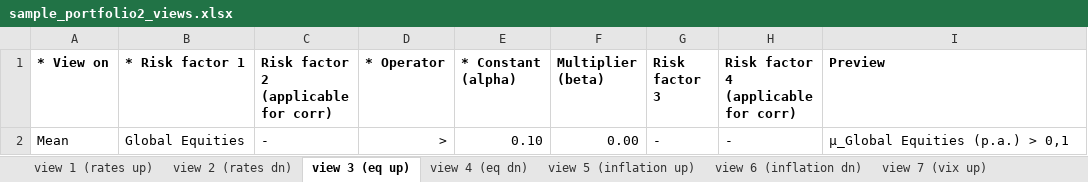
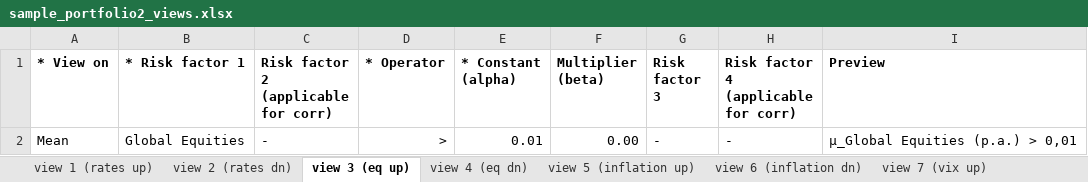
Before and after one commit to christiansegercrantz/entropy-poolin, an Excel workbook: Data/sample_portfolio2_views.xlsx, sheet view 3 (eq up), drawn as a sheet; values as stored, in another font and other column widths than the file's, no borders; conditional formats and table styles not drawn; the diff names each change by its address in the sheet, - before the commit and + after, or states it on an @@ line.

Commit message:
views annualization calculations removed

```diff
--- a/Data/sample_portfolio2_views.xlsx (sheet view 3 (eq up))
+++ b/Data/sample_portfolio2_views.xlsx (sheet view 3 (eq up))
-E2 (* Constant (alpha)): 0.10
+E2 (* Constant (alpha)): 0.01
-I2 (Preview): μ_Global Equities (p.a.) > 0,1
+I2 (Preview): μ_Global Equities (p.a.) > 0,01
```
Also changed, not shown: sheet view 7 (vix up), sheet view 4 (eq dn), sheet view 6 (inflation dn), sheet view 8 (vix dn), sheet view 5 (inflation up), sheet view 2 (rates dn), 1 more sheet, 1 other file.
